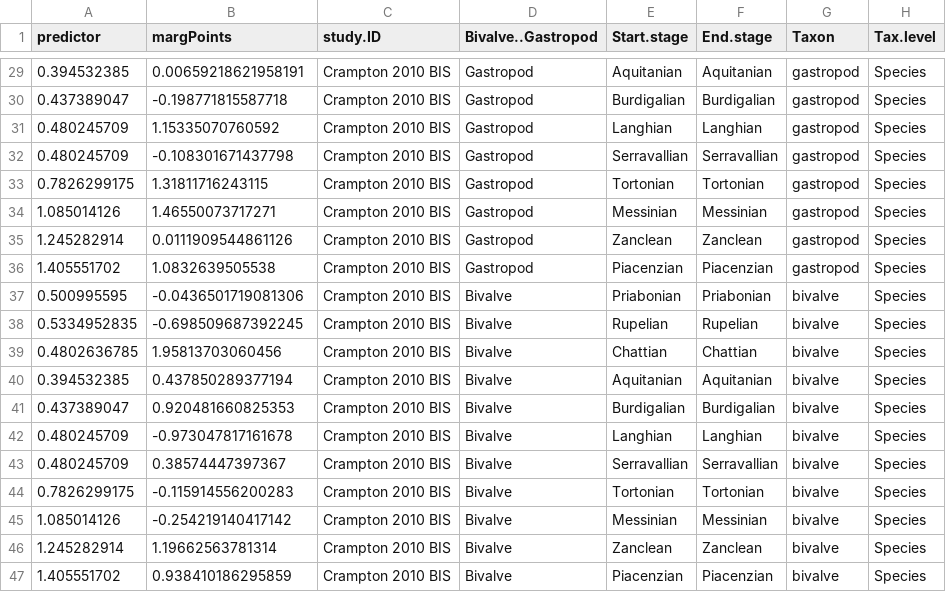
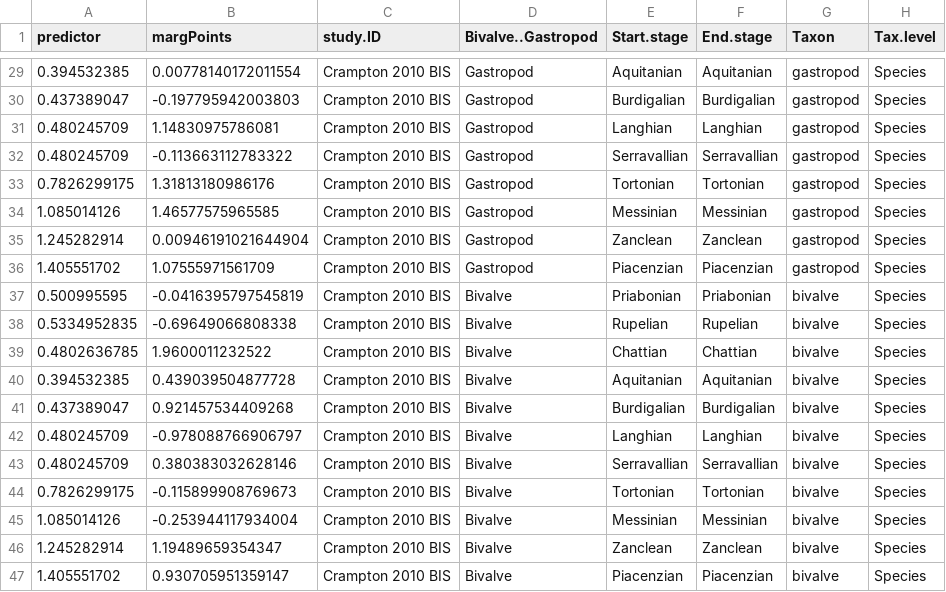
Before and after one commit to seananderson/ext-meta, a CSV file: analysis/del18MargData.csv, drawn as a sheet; only a part is shown, gaps mark what is left out; the diff covers the shown part only.

```diff
--- a/analysis/del18MargData.csv
+++ b/analysis/del18MargData.csv
@@ -29,19 +29,19 @@
-0.394532385,0.00659218621958191,"Crampton 2010 BIS","Gastropod","Aquitanian","Aquitanian","gastropod","Species"
-0.437389047,-0.198771815587718,"Crampton 2010 BIS","Gastropod","Burdigalian","Burdigalian","gastropod","Species"
-0.480245709,1.15335070760592,"Crampton 2010 BIS","Gastropod","Langhian","Langhian","gastropod","Species"
-0.480245709,-0.108301671437798,"Crampton 2010 BIS","Gastropod","Serravallian","Serravallian","gastropod","Species"
-0.7826299175,1.31811716243115,"Crampton 2010 BIS","Gastropod","Tortonian","Tortonian","gastropod","Species"
-1.085014126,1.46550073717271,"Crampton 2010 BIS","Gastropod","Messinian","Messinian","gastropod","Species"
-1.245282914,0.0111909544861126,"Crampton 2010 BIS","Gastropod","Zanclean","Zanclean","gastropod","Species"
-1.405551702,1.0832639505538,"Crampton 2010 BIS","Gastropod","Piacenzian","Piacenzian","gastropod","Species"
-0.500995595,-0.0436501719081306,"Crampton 2010 BIS","Bivalve","Priabonian","Priabonian","bivalve","Species"
-0.5334952835,-0.698509687392245,"Crampton 2010 BIS","Bivalve","Rupelian","Rupelian","bivalve","Species"
-0.4802636785,1.95813703060456,"Crampton 2010 BIS","Bivalve","Chattian","Chattian","bivalve","Species"
-0.394532385,0.437850289377194,"Crampton 2010 BIS","Bivalve","Aquitanian","Aquitanian","bivalve","Species"
-0.437389047,0.920481660825353,"Crampton 2010 BIS","Bivalve","Burdigalian","Burdigalian","bivalve","Species"
-0.480245709,-0.973047817161678,"Crampton 2010 BIS","Bivalve","Langhian","Langhian","bivalve","Species"
-0.480245709,0.38574447397367,"Crampton 2010 BIS","Bivalve","Serravallian","Serravallian","bivalve","Species"
-0.7826299175,-0.115914556200283,"Crampton 2010 BIS","Bivalve","Tortonian","Tortonian","bivalve","Species"
-1.085014126,-0.254219140417142,"Crampton 2010 BIS","Bivalve","Messinian","Messinian","bivalve","Species"
-1.245282914,1.19662563781314,"Crampton 2010 BIS","Bivalve","Zanclean","Zanclean","bivalve","Species"
-1.405551702,0.938410186295859,"Crampton 2010 BIS","Bivalve","Piacenzian","Piacenzian","bivalve","Species"
+0.394532385,0.00778140172011554,"Crampton 2010 BIS","Gastropod","Aquitanian","Aquitanian","gastropod","Species"
+0.437389047,-0.197795942003803,"Crampton 2010 BIS","Gastropod","Burdigalian","Burdigalian","gastropod","Species"
+0.480245709,1.14830975786081,"Crampton 2010 BIS","Gastropod","Langhian","Langhian","gastropod","Species"
+0.480245709,-0.113663112783322,"Crampton 2010 BIS","Gastropod","Serravallian","Serravallian","gastropod","Species"
+0.7826299175,1.31813180986176,"Crampton 2010 BIS","Gastropod","Tortonian","Tortonian","gastropod","Species"
+1.085014126,1.46577575965585,"Crampton 2010 BIS","Gastropod","Messinian","Messinian","gastropod","Species"
+1.245282914,0.00946191021644904,"Crampton 2010 BIS","Gastropod","Zanclean","Zanclean","gastropod","Species"
+1.405551702,1.07555971561709,"Crampton 2010 BIS","Gastropod","Piacenzian","Piacenzian","gastropod","Species"
+0.500995595,-0.0416395797545819,"Crampton 2010 BIS","Bivalve","Priabonian","Priabonian","bivalve","Species"
+0.5334952835,-0.69649066808338,"Crampton 2010 BIS","Bivalve","Rupelian","Rupelian","bivalve","Species"
+0.4802636785,1.9600011232522,"Crampton 2010 BIS","Bivalve","Chattian","Chattian","bivalve","Species"
+0.394532385,0.439039504877728,"Crampton 2010 BIS","Bivalve","Aquitanian","Aquitanian","bivalve","Species"
+0.437389047,0.921457534409268,"Crampton 2010 BIS","Bivalve","Burdigalian","Burdigalian","bivalve","Species"
+0.480245709,-0.978088766906797,"Crampton 2010 BIS","Bivalve","Langhian","Langhian","bivalve","Species"
+0.480245709,0.380383032628146,"Crampton 2010 BIS","Bivalve","Serravallian","Serravallian","bivalve","Species"
+0.7826299175,-0.115899908769673,"Crampton 2010 BIS","Bivalve","Tortonian","Tortonian","bivalve","Species"
+1.085014126,-0.253944117934004,"Crampton 2010 BIS","Bivalve","Messinian","Messinian","bivalve","Species"
+1.245282914,1.19489659354347,"Crampton 2010 BIS","Bivalve","Zanclean","Zanclean","bivalve","Species"
+1.405551702,0.930705951359147,"Crampton 2010 BIS","Bivalve","Piacenzian","Piacenzian","bivalve","Species"
```
Also changed, not shown: 27 edited cells elsewhere in this file, analysis/del34margData.csv, 12 other files.
